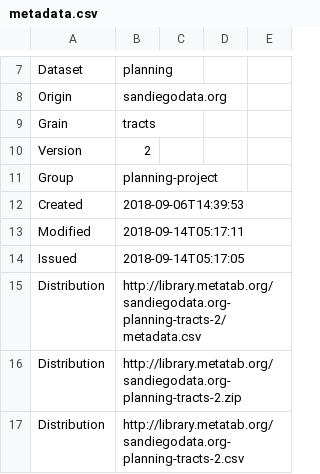
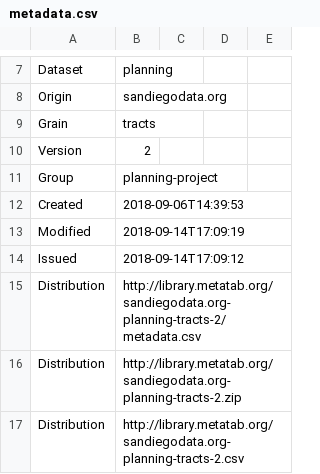
Before and after one commit to sandiegodata-projects/planning-database, a CSV file: datasets/sandiegodata.org-planning/metadata.csv, drawn as a sheet; only a part is shown, gaps mark what is left out.

```diff
--- a/datasets/sandiegodata.org-planning/metadata.csv
+++ b/datasets/sandiegodata.org-planning/metadata.csv
@@ -12,4 +12,4 @@ Group,planning-project
 Created,2018-09-06T14:39:53
-Modified,2018-09-14T05:17:11
-Issued,2018-09-14T05:17:05
+Modified,2018-09-14T17:09:19
+Issued,2018-09-14T17:09:12
 Distribution,http://library.metatab.org/sandiegodata.org-planning-tracts-2/metadata.csv
```
Also changed, not shown: datasets/healthyplacesindex.org-healthy_places_index-san_diego/metadata.csv, datasets/sandiegodata.org-communities-2018/metadata.csv, 2 other files.
